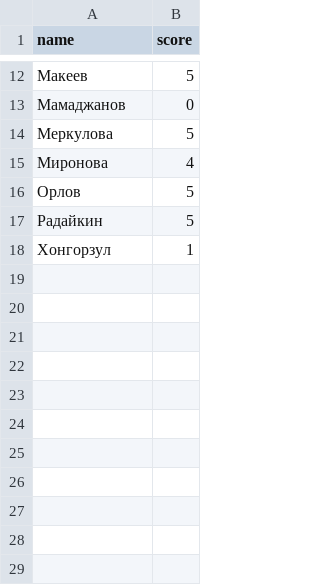
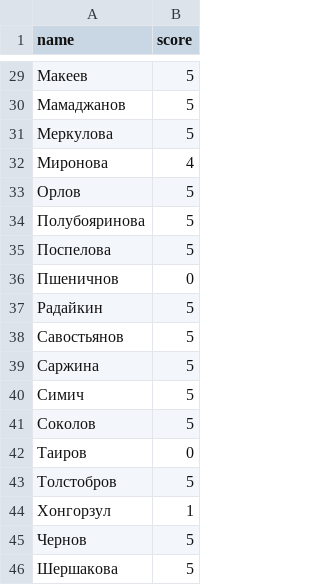
Before and after one commit to labintsev/neuralnets, a CSV file: grads/scores.csv, drawn as a sheet; only a part is shown, gaps mark what is left out; the diff covers the shown part only.

Commit message:
update seminar 1 scores

```diff
--- a/grads/scores.csv
+++ b/grads/scores.csv
@@ -12,3 +29,3 @@ name,score
 Макеев,5
-Мамаджанов,0
+Мамаджанов,5
 Меркулова,5
@@ -16,3 +33,14 @@ name,score
 Орлов,5
+Полубояринова,5
+Поспелова,5
+Пшеничнов,0
 Радайкин,5
+Савостьянов,5
+Саржина,5
+Симич,5
+Соколов,5
+Таиров,0
+Толстобров,5
 Хонгорзул,1
+Чернов,5
+Шершакова,5
```
Also changed, not shown: 17 added rows and 1 edited cell elsewhere in this file, 1 other file.
